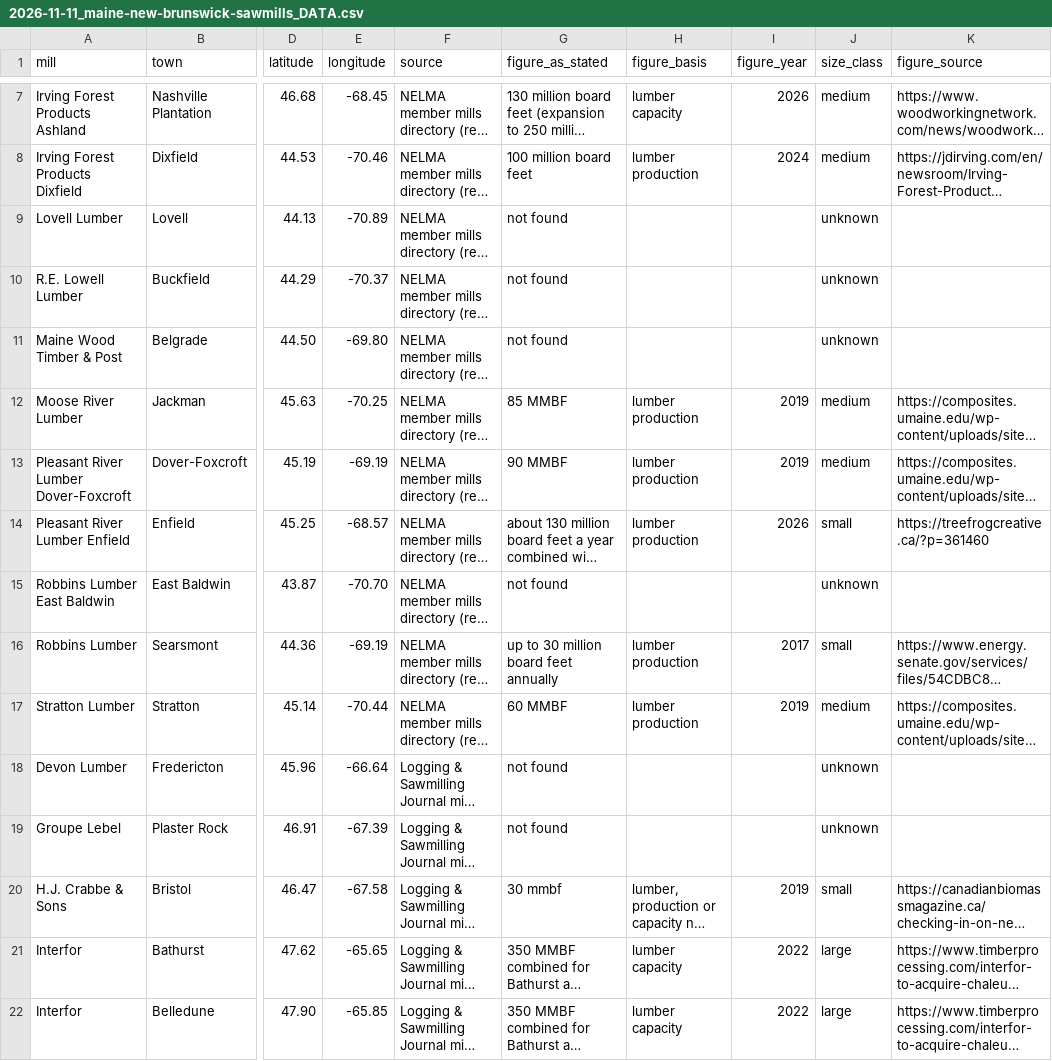
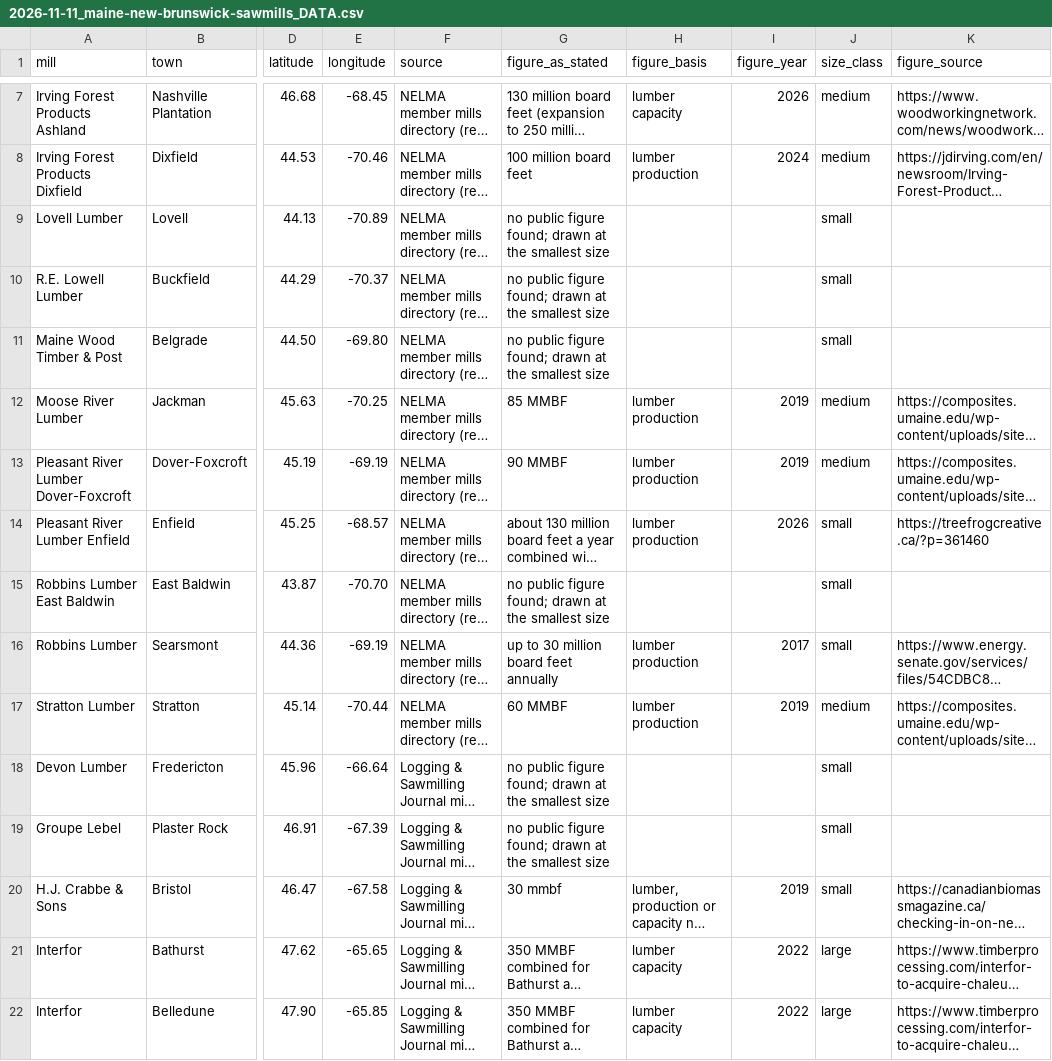
Before and after one commit to holoros/conversation-forest-value, a CSV file: wood-travels/2026-11-11_maine-new-brunswick-sawmills_DATA.csv, drawn as a sheet; only a part is shown, gaps mark what is left out; long unchanged cells end in …; the diff covers the shown part only; the diff names each change by its address in the sheet, - before the commit and + after, or states it on an @@ line.

```diff
--- a/wood-travels/2026-11-11_maine-new-brunswick-sawmills_DATA.csv
+++ b/wood-travels/2026-11-11_maine-new-brunswick-sawmills_DATA.csv
-G9:G11 (figure_as_stated): not found
+G9:G11 (figure_as_stated): no public figure found; drawn at the smallest size
-J9:J11 (size_class): unknown
+J9:J11 (size_class): small
-G15 (figure_as_stated): not found
+G15 (figure_as_stated): no public figure found; drawn at the smallest size
-J15 (size_class): unknown
+J15 (size_class): small
-G18:G19 (figure_as_stated): not found
+G18:G19 (figure_as_stated): no public figure found; drawn at the smallest size
-J18:J19 (size_class): unknown
+J18:J19 (size_class): small
```
Also changed, not shown: 1 removed row and 36 edited cells elsewhere in this file, 3 other files.
